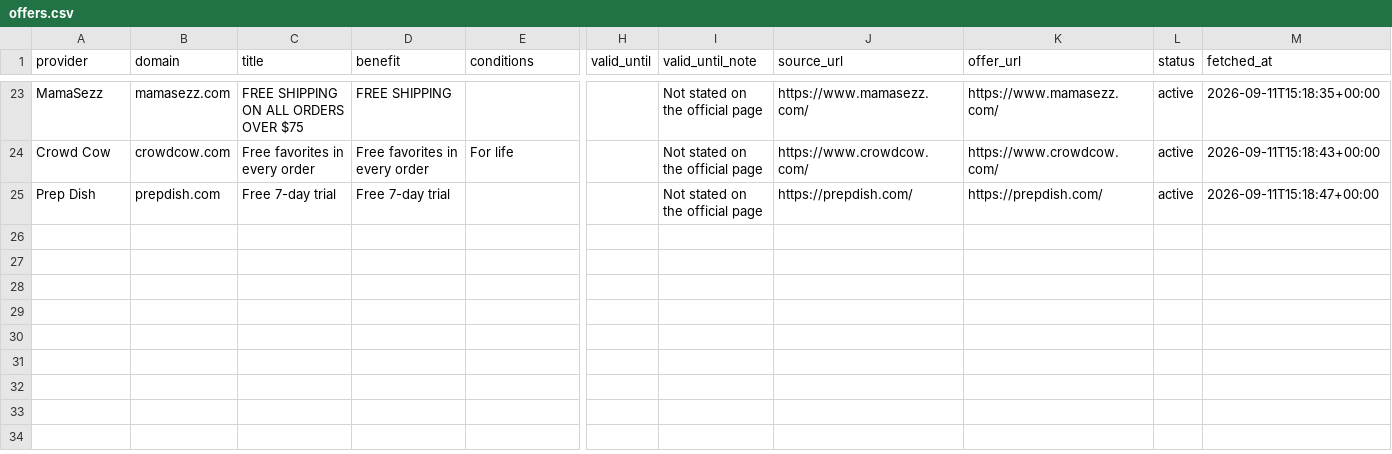
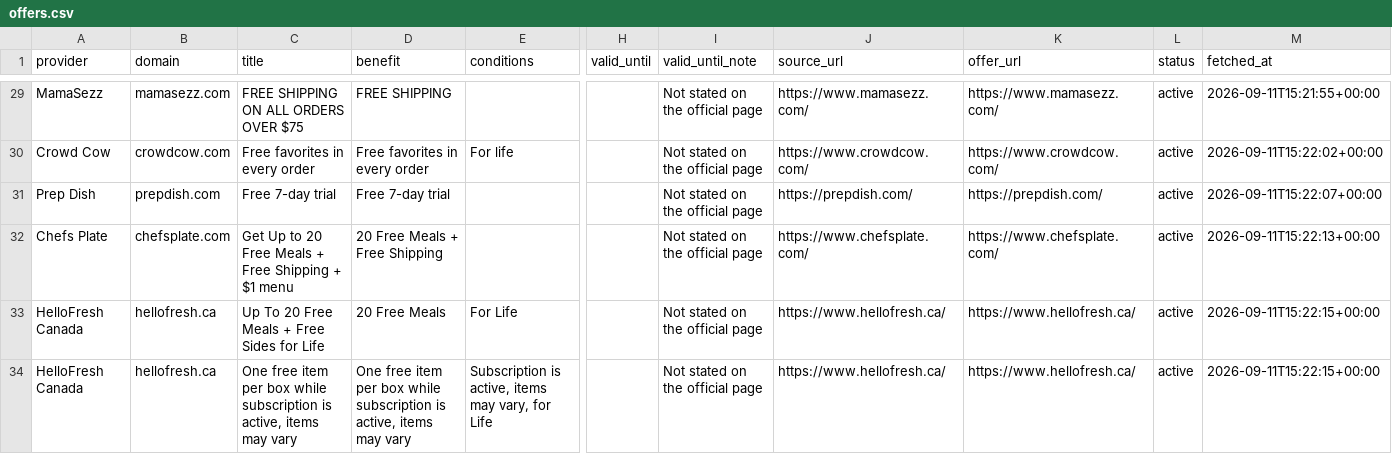
Before and after one commit to OwenLi6666/hellofresh-deals-promo-radar, a CSV file: public/offers.csv, drawn as a sheet; only a part is shown, gaps mark what is left out; addresses are those after the commit; rows hold the shown columns only; the diff covers the shown part only; the diff names each change by its address in the sheet, - before the commit and + after, or states it on an @@ line.

```diff
--- a/public/offers.csv
+++ b/public/offers.csv
-M29 (fetched_at): 2026-09-11T15:18:35+00:00
+M29 (fetched_at): 2026-09-11T15:21:55+00:00
-M30 (fetched_at): 2026-09-11T15:18:43+00:00
+M30 (fetched_at): 2026-09-11T15:22:02+00:00
-M31 (fetched_at): 2026-09-11T15:18:47+00:00
+M31 (fetched_at): 2026-09-11T15:22:07+00:00
+row 32: Chefs Plate | chefsplate.com | Get Up to 20 Free Meals + Free Shipping + $1 menu | 20 Free Meals + Free Shipping |  |  | Not stated on the official page | https://www.chefsplate.com/ | https://www.chefsplate.com/ | active | 2026-09-11T15:22:13+00:00
+row 33: HelloFresh Canada | hellofresh.ca | Up To 20 Free Meals + Free Sides for Life | 20 Free Meals | For Life |  | Not stated on the official page | https://www.hellofresh.ca/ | https://www.hellofresh.ca/ | active | 2026-09-11T15:22:15+00:00
+row 34: HelloFresh Canada | hellofresh.ca | One free item per box while subscription is active, items may vary | One free item per box while subscription is active, items may vary | Subscription is active, items may vary, for Life |  | Not stated on the official page | https://www.hellofresh.ca/ | https://www.hellofresh.ca/ | active | 2026-09-11T15:22:15+00:00
```
Also changed, not shown: 6 added rows and 21 edited cells elsewhere in this file, 2 other files.
